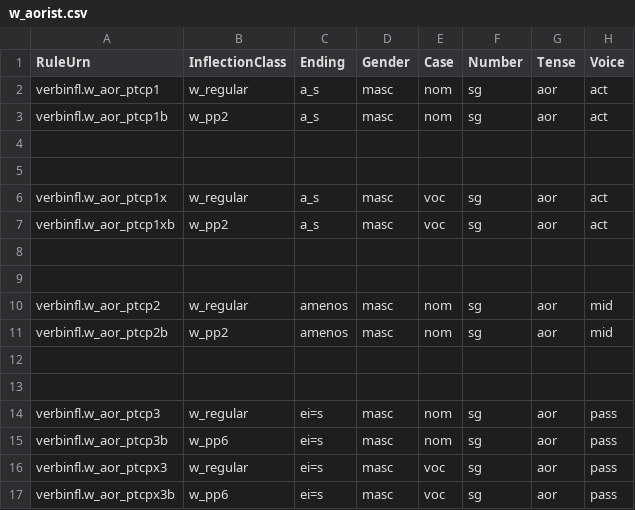
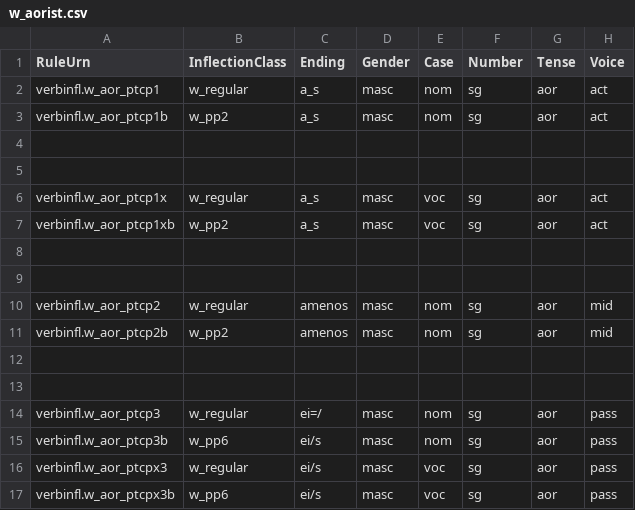
Before and after one commit to neelsmith/greeklang, a CSV file: morphology/sampledata/smyth/rules-csv/participles/w_aorist.csv, drawn as a sheet.

Commit message:
Fix accent

```diff
--- a/morphology/sampledata/smyth/rules-csv/participles/w_aorist.csv
+++ b/morphology/sampledata/smyth/rules-csv/participles/w_aorist.csv
@@ -13,5 +13,5 @@ verbinfl.w_aor_ptcp2b,w_pp2,amenos,masc,nom,sg,aor,mid
 
-verbinfl.w_aor_ptcp3,w_regular,ei=s,masc,nom,sg,aor,pass
-verbinfl.w_aor_ptcp3b,w_pp6,ei=s,masc,nom,sg,aor,pass
-verbinfl.w_aor_ptcpx3,w_regular,ei=s,masc,voc,sg,aor,pass
-verbinfl.w_aor_ptcpx3b,w_pp6,ei=s,masc,voc,sg,aor,pass
+verbinfl.w_aor_ptcp3,w_regular,ei=/,masc,nom,sg,aor,pass
+verbinfl.w_aor_ptcp3b,w_pp6,ei/s,masc,nom,sg,aor,pass
+verbinfl.w_aor_ptcpx3,w_regular,ei/s,masc,voc,sg,aor,pass
+verbinfl.w_aor_ptcpx3b,w_pp6,ei/s,masc,voc,sg,aor,pass
```
